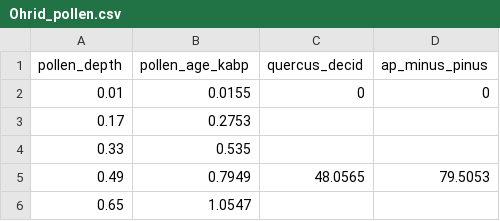
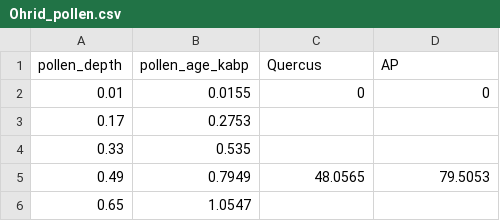
Before and after one commit to zboraon/proxy_impuation_SSVS, a CSV file: Data/Lake_Ohrid/Ohrid_pollen.csv, drawn as a sheet; only a part is shown.

Commit message:
Update Ohrid_pollen.csv

```diff
--- a/Data/Lake_Ohrid/Ohrid_pollen.csv
+++ b/Data/Lake_Ohrid/Ohrid_pollen.csv
@@ -1,2 +1,2 @@
-pollen_depth,pollen_age_kabp,quercus_decid,ap_minus_pinus
+pollen_depth,pollen_age_kabp,Quercus,AP
 0.01,0.0155,0,0
```
